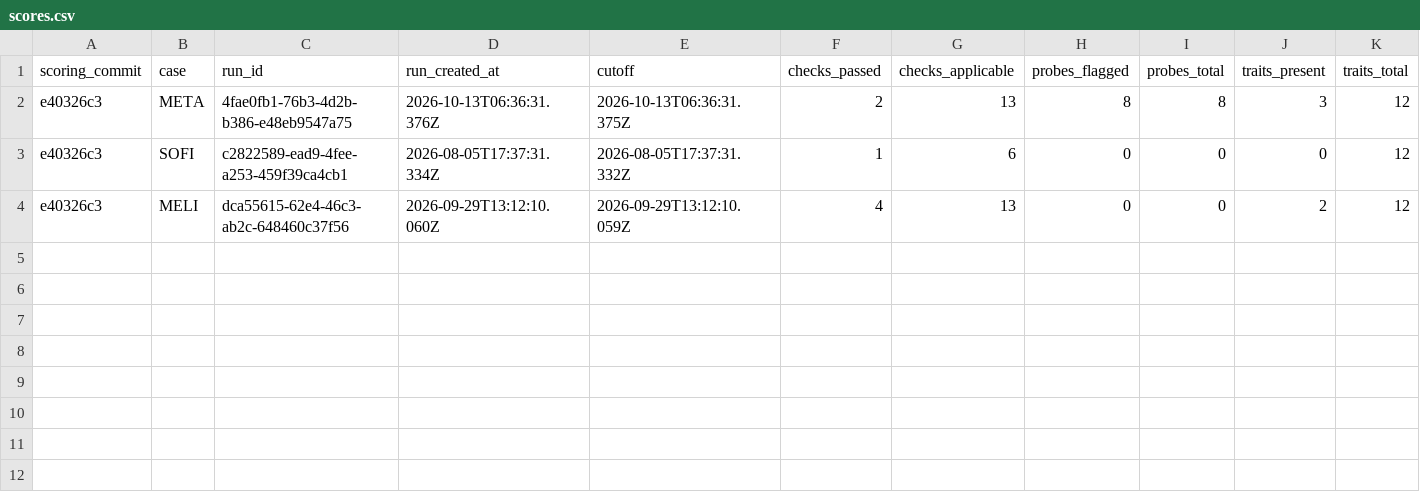
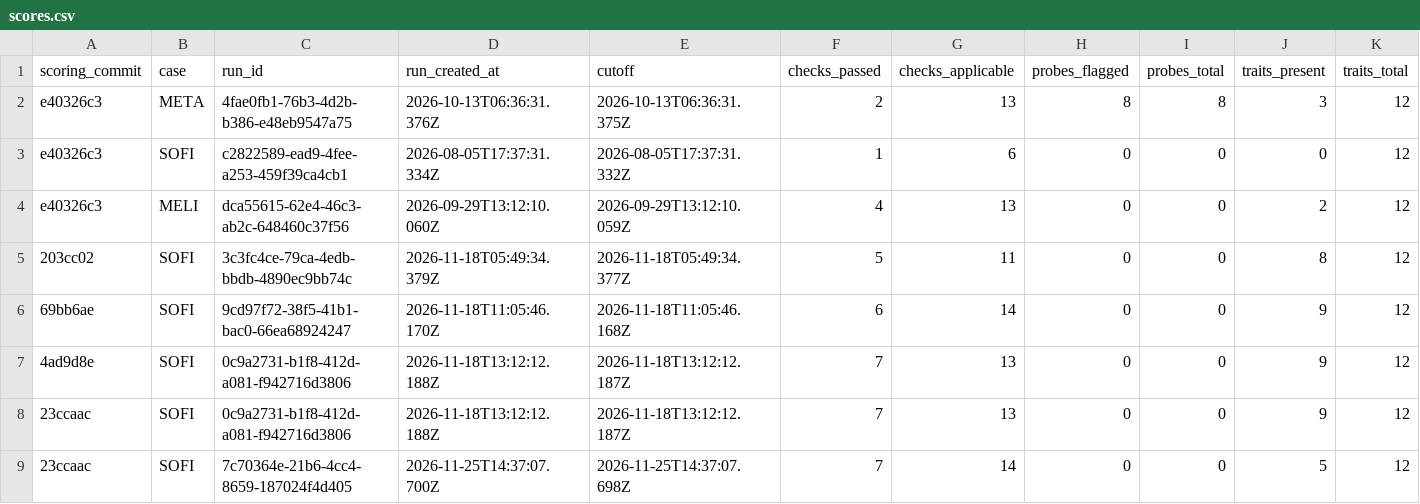
Before and after one commit to ToRRIIDeR97/Investing-Research-Pipeline, a CSV file: evals/scores.csv, drawn as a sheet; only a part is shown; rows hold the shown columns only; the diff names each change by its address in the sheet, - before the commit and + after, or states it on an @@ line.

```diff
--- a/evals/scores.csv
+++ b/evals/scores.csv
+row 5: 203cc02 | SOFI | 3c3fc4ce-79ca-4edb-bbdb-4890ec9bb74c | 2026-11-18T05:49:34.379Z | 2026-11-18T05:49:34.377Z | 5 | 11 | 0 | 0 | 8 | 12
+row 6: 69bb6ae | SOFI | 9cd97f72-38f5-41b1-bac0-66ea68924247 | 2026-11-18T11:05:46.170Z | 2026-11-18T11:05:46.168Z | 6 | 14 | 0 | 0 | 9 | 12
+row 7: 4ad9d8e | SOFI | 0c9a2731-b1f8-412d-a081-f942716d3806 | 2026-11-18T13:12:12.188Z | 2026-11-18T13:12:12.187Z | 7 | 13 | 0 | 0 | 9 | 12
+row 8: 23ccaac | SOFI | 0c9a2731-b1f8-412d-a081-f942716d3806 | 2026-11-18T13:12:12.188Z | 2026-11-18T13:12:12.187Z | 7 | 13 | 0 | 0 | 9 | 12
+row 9: 23ccaac | SOFI | 7c70364e-21b6-4cc4-8659-187024f4d405 | 2026-11-25T14:37:07.700Z | 2026-11-25T14:37:07.698Z | 7 | 14 | 0 | 0 | 5 | 12
```
Also changed, not shown: 24 other files.
